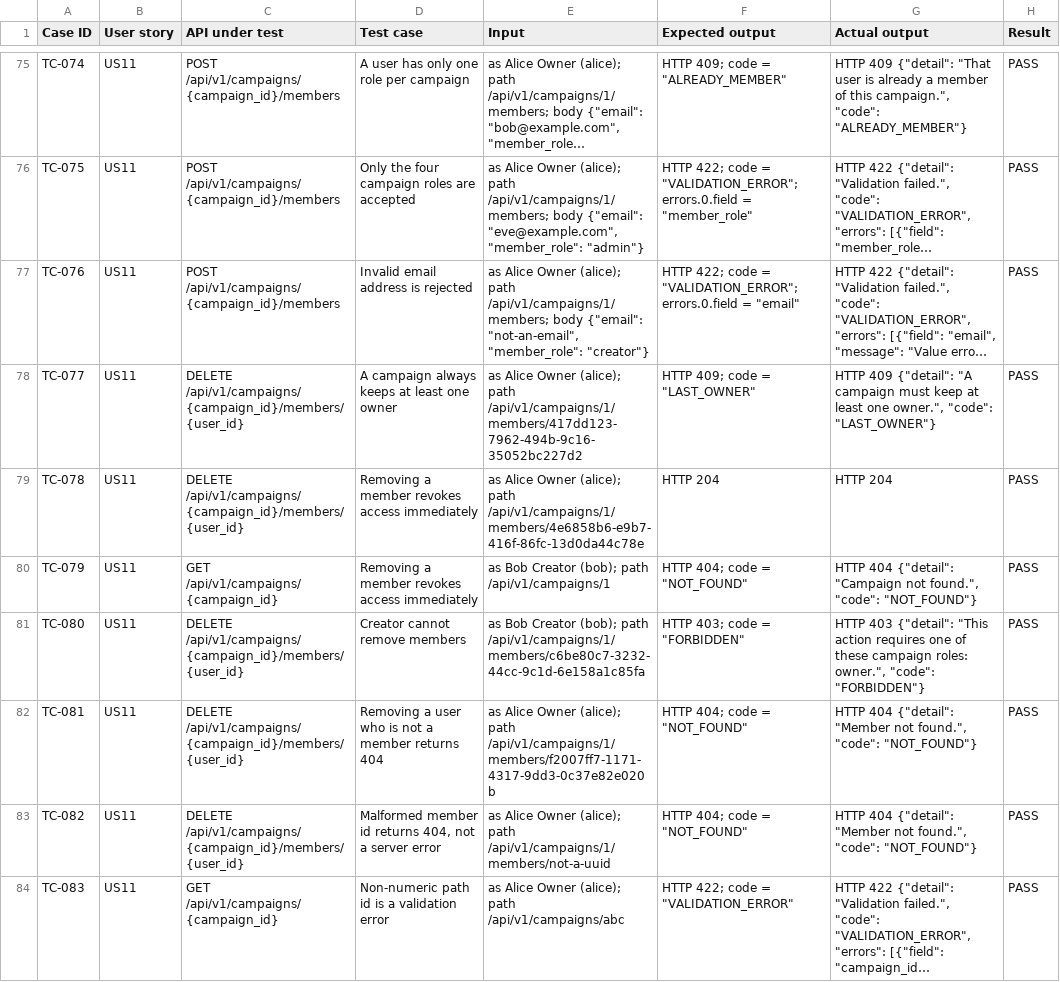
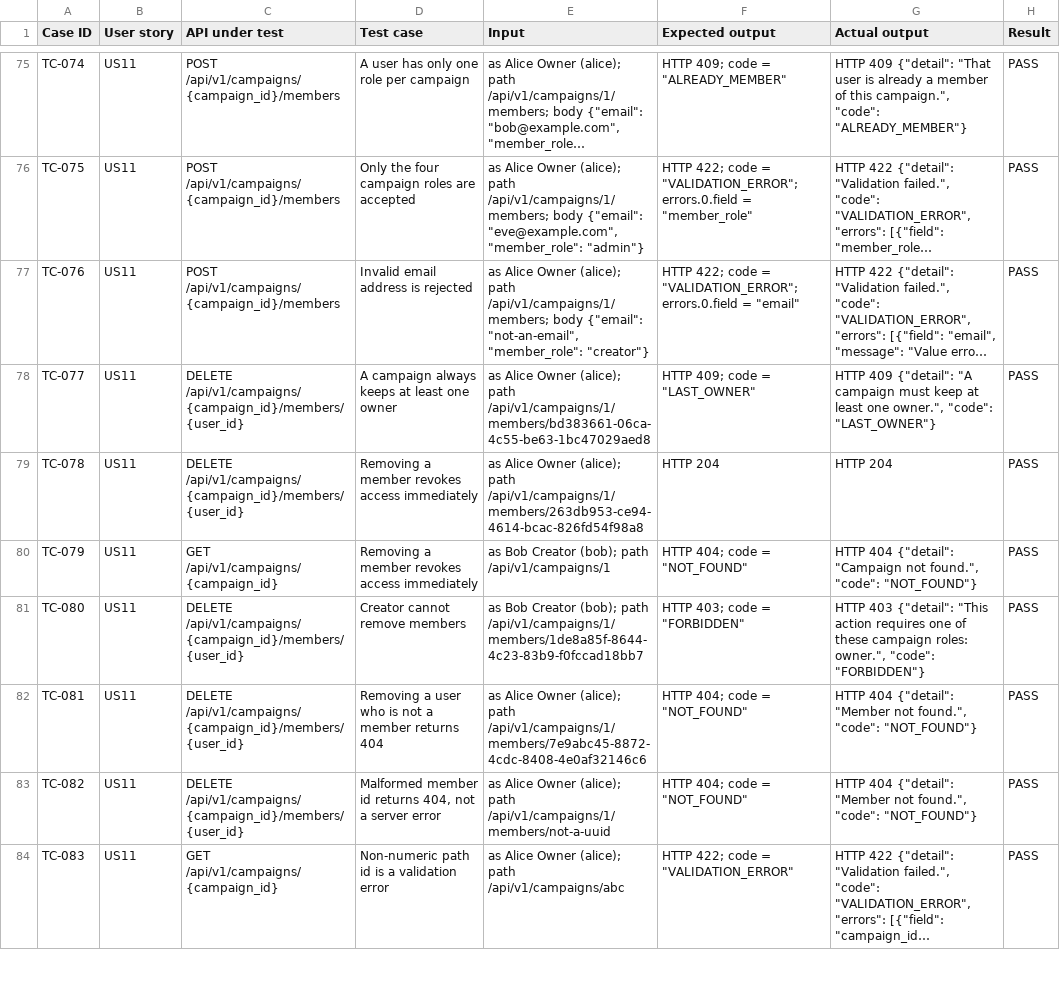
Before and after one commit to shubhamrazzsharmao/SE-SEP2026-Team-068, a CSV file: backend/docs/test_cases.csv, drawn as a sheet; only a part is shown, gaps mark what is left out; long unchanged cells end in …; the diff covers the shown part only; the diff names each change by its address in the sheet, - before the commit and + after, or states it on an @@ line.

```diff
--- a/backend/docs/test_cases.csv
+++ b/backend/docs/test_cases.csv
-E78 (Input): …(alice); path /api/v1/campaigns/1/members/417dd123-7962-494b-9c16-35052bc227d2
+E78 (Input): …(alice); path /api/v1/campaigns/1/members/bd383661-06ca-4c55-be63-1bc47029aed8
-E79 (Input): …(alice); path /api/v1/campaigns/1/members/4e6858b6-e9b7-416f-86fc-13d0da44c78e
+E79 (Input): …(alice); path /api/v1/campaigns/1/members/263db953-ce94-4614-bcac-826fd54f98a8
-E81 (Input): …(bob); path /api/v1/campaigns/1/members/c6be80c7-3232-44cc-9c1d-6e158a1c85fa
+E81 (Input): …(bob); path /api/v1/campaigns/1/members/1de8a85f-8644-4c23-83b9-f0fccad18bb7
-E82 (Input): …(alice); path /api/v1/campaigns/1/members/f2007ff7-1171-4317-9dd3-0c37e82e020b
+E82 (Input): …(alice); path /api/v1/campaigns/1/members/7e9abc45-8872-4cdc-8408-4e0af32146c6
```
Also changed, not shown: 62 edited cells elsewhere in this file, 8 other files.
